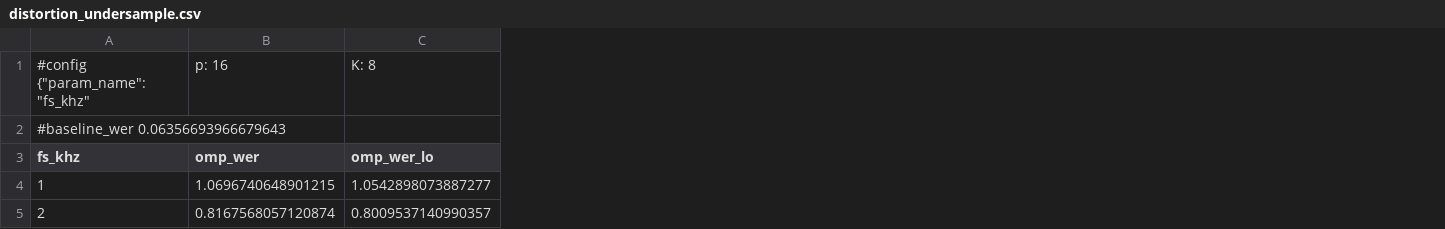
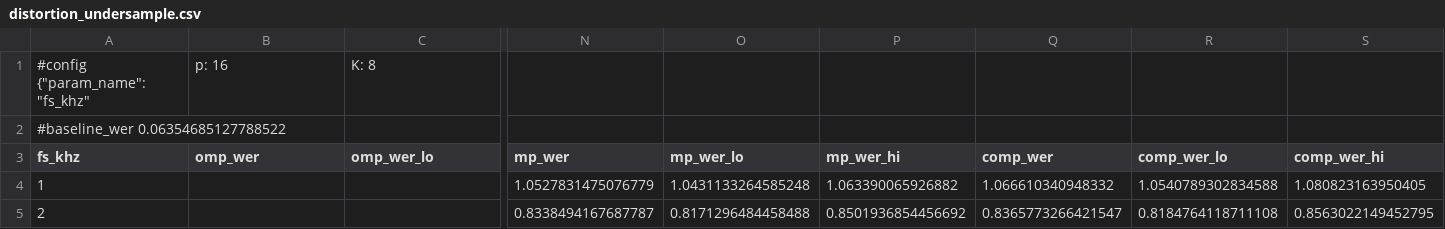
Before and after one commit to ellisonmu/mpe, a CSV file: experiment_results/distortion_undersample.csv, drawn as a sheet; only a part is shown, gaps mark what is left out; the diff covers the shown part only; the diff names each change by its address in the sheet, - before the commit and + after, or states it on an @@ line.

Commit message:
Update experiment_results: distortion sweep with mp/comp algorithms; remove superseded comparison/jetson/pulse_sweep files

```diff
--- a/experiment_results/distortion_undersample.csv
+++ b/experiment_results/distortion_undersample.csv
+column N (mp_wer), rows 4-5: 1.0527831475076779 | 0.8338494167687787
+column O (mp_wer_lo), rows 4-5: 1.0431133264585248 | 0.8171296484458488
+column P (mp_wer_hi), rows 4-5: 1.063390065926882 | 0.8501936854456692
+column Q (comp_wer), rows 4-5: 1.066610340948332 | 0.8365773266421547
+column R (comp_wer_lo), rows 4-5: 1.0540789302834588 | 0.8184764118711108
+column S (comp_wer_hi), rows 4-5: 1.080823163950405 | 0.8563022149452795
-A2 (fs_khz): #baseline_wer 0.06356693966679643
+A2 (fs_khz): #baseline_wer 0.06354685127788522
-B4 (omp_wer): 1.0696740648901215
+B4 (omp_wer): (empty)
-C4 (omp_wer_lo): 1.0542898073887277
+C4 (omp_wer_lo): (empty)
-B5 (omp_wer): 0.8167568057120874
+B5 (omp_wer): (empty)
-C5 (omp_wer_lo): 0.8009537140990357
+C5 (omp_wer_lo): (empty)
```
Also changed, not shown: 86 edited cells elsewhere in this file, experiment_results/distortion_quantize.csv, 16 other files.
